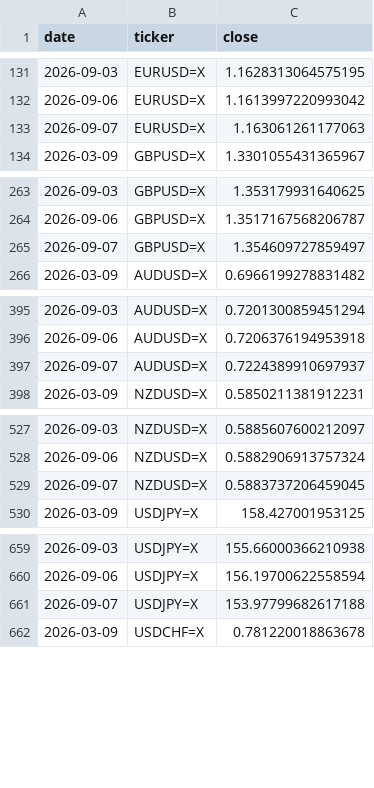
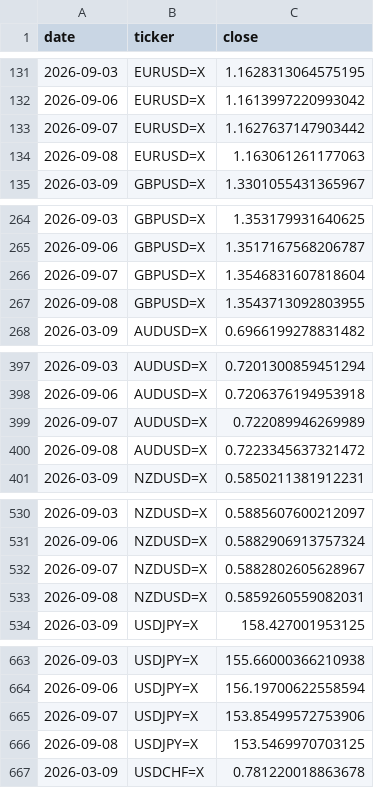
Before and after one commit to rari812/fx-momentum-data, a CSV file: data/fx_daily.csv, drawn as a sheet; only a part is shown, gaps mark what is left out; the diff covers the shown part only.

```diff
--- a/data/fx_daily.csv
+++ b/data/fx_daily.csv
@@ -132,3 +132,4 @@ date,ticker,close
 2026-09-06,EURUSD=X,1.1613997220993042
-2026-09-07,EURUSD=X,1.163061261177063
+2026-09-07,EURUSD=X,1.1627637147903442
+2026-09-08,EURUSD=X,1.163061261177063
 2026-03-09,GBPUSD=X,1.3301055431365967
@@ -264,3 +265,4 @@ date,ticker,close
 2026-09-06,GBPUSD=X,1.3517167568206787
-2026-09-07,GBPUSD=X,1.354609727859497
+2026-09-07,GBPUSD=X,1.3546831607818604
+2026-09-08,GBPUSD=X,1.3543713092803955
 2026-03-09,AUDUSD=X,0.6966199278831482
@@ -396,3 +398,4 @@ date,ticker,close
 2026-09-06,AUDUSD=X,0.7206376194953918
-2026-09-07,AUDUSD=X,0.7224389910697937
+2026-09-07,AUDUSD=X,0.722089946269989
+2026-09-08,AUDUSD=X,0.7223345637321472
 2026-03-09,NZDUSD=X,0.5850211381912231
@@ -528,3 +531,4 @@ date,ticker,close
 2026-09-06,NZDUSD=X,0.5882906913757324
-2026-09-07,NZDUSD=X,0.5883737206459045
+2026-09-07,NZDUSD=X,0.5882802605628967
+2026-09-08,NZDUSD=X,0.5859260559082031
 2026-03-09,USDJPY=X,158.427001953125
@@ -660,3 +664,4 @@ date,ticker,close
 2026-09-06,USDJPY=X,156.19700622558594
-2026-09-07,USDJPY=X,153.97799682617188
+2026-09-07,USDJPY=X,153.85499572753906
+2026-09-08,USDJPY=X,153.5469970703125
 2026-03-09,USDCHF=X,0.781220018863678
```
Also changed, not shown: 2 added rows and 2 edited cells elsewhere in this file, data/coverage.csv, 1 other file.
